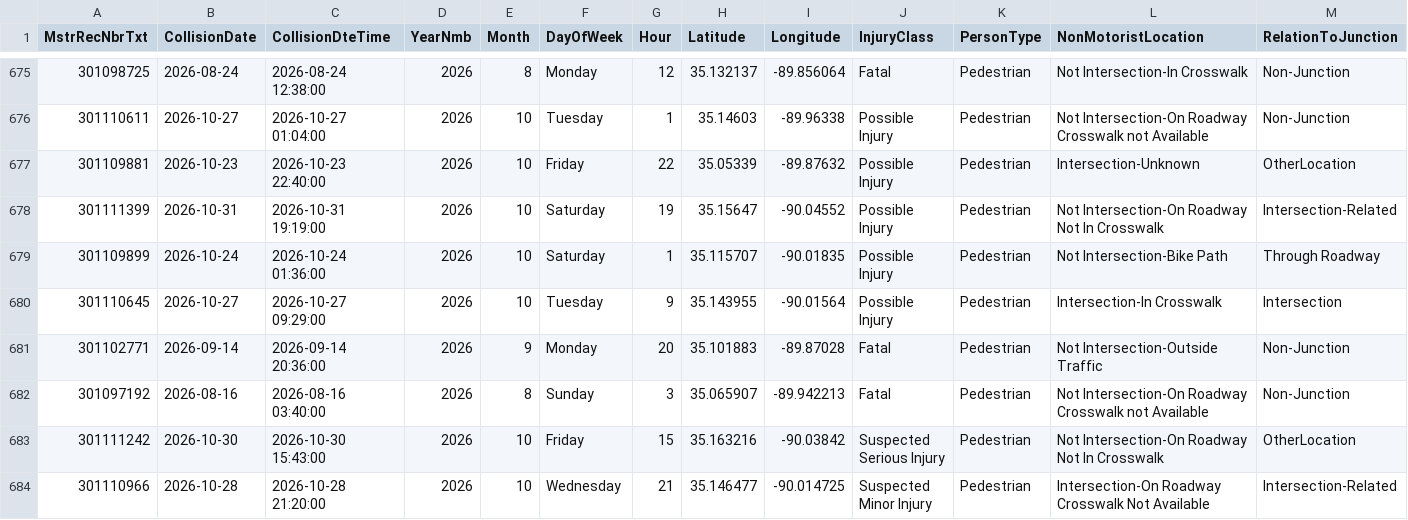
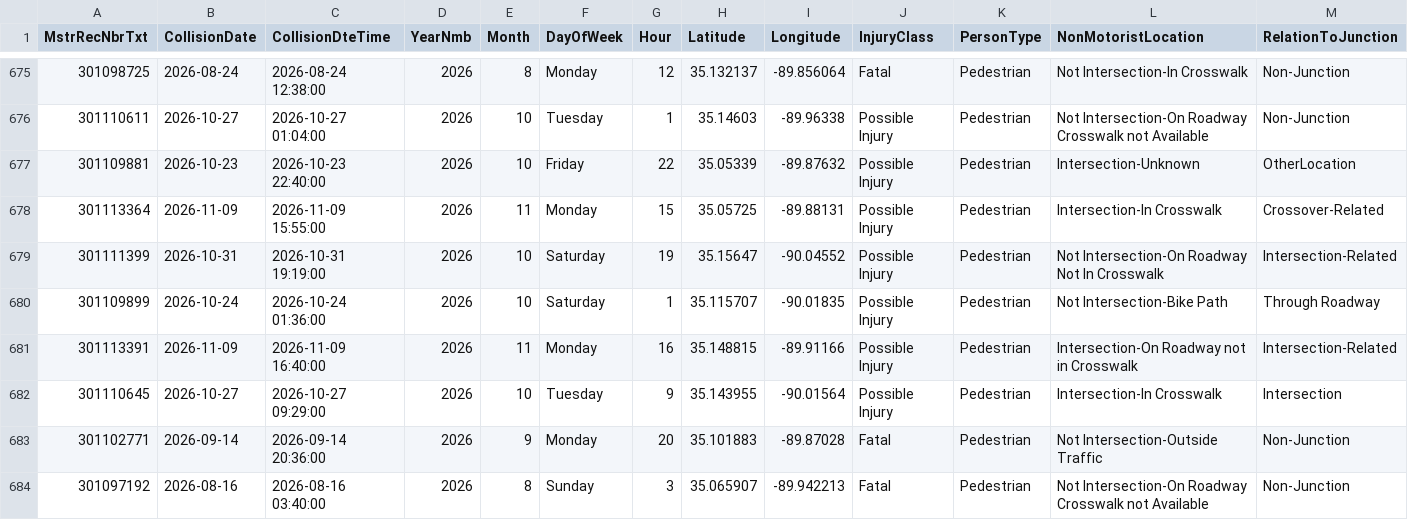
Before and after one commit to sdesai25unc/Memphis-Pedestrian-Incident-Context-Visualizer, a CSV file: data/processed/shelby_crashes_signals.csv, drawn as a sheet; only a part is shown, gaps mark what is left out; the shorter side is filled out with more unchanged rows; rows hold the shown columns only; the diff names each change by its address in the sheet, - before the commit and + after, or states it on an @@ line.

```diff
--- a/data/processed/shelby_crashes_signals.csv
+++ b/data/processed/shelby_crashes_signals.csv
+row 678: 301113364 | 2026-11-09 | 2026-11-09 15:55:00 | 2026 | 11 | Monday | 15 | 35.05725 | -89.88131 | Possible Injury | Pedestrian | Intersection-In Crosswalk | Crossover-Related
+row 681: 301113391 | 2026-11-09 | 2026-11-09 16:40:00 | 2026 | 11 | Monday | 16 | 35.148815 | -89.91166 | Possible Injury | Pedestrian | Intersection-On Roadway not in Crosswalk | Intersection-Related
```
Also changed, not shown: data/processed/shelby_crashes_classified.csv, data/processed/shelby_crashes_classified_seg.csv, 16 other files.
